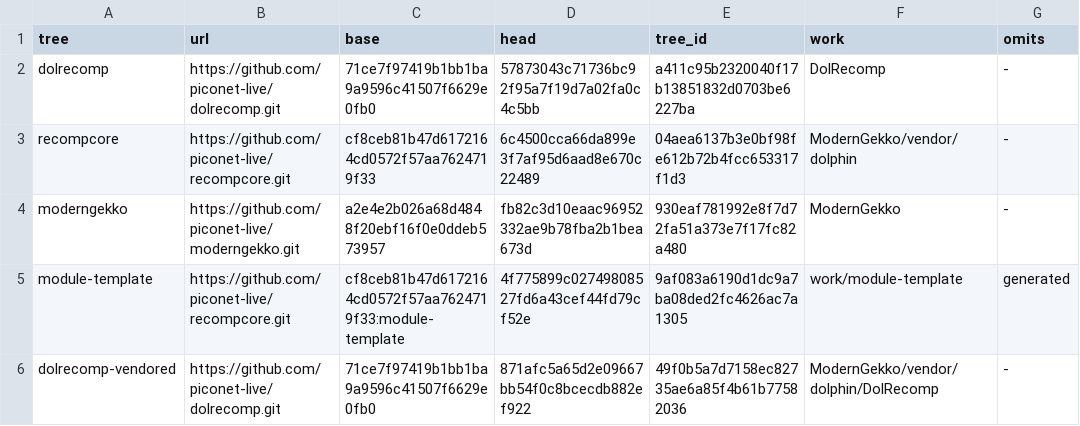
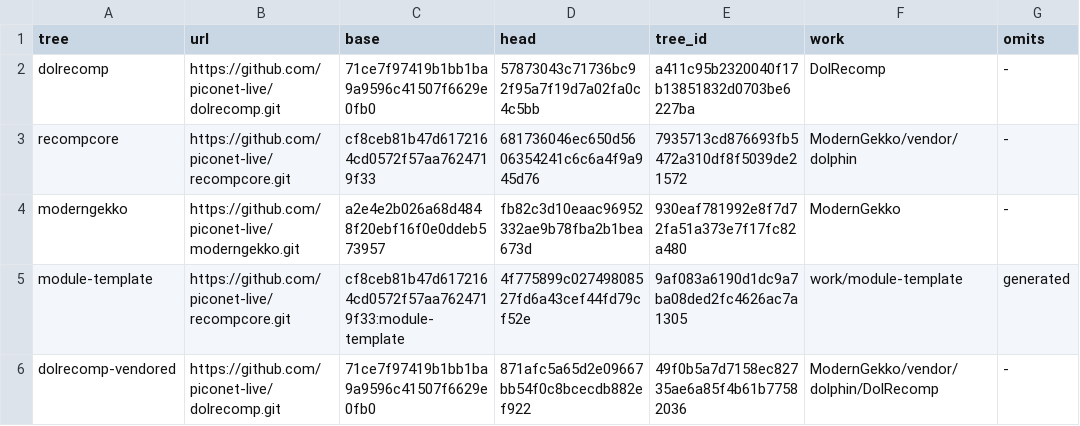
Before and after one commit to piconet-live/piconet-runner, a TSV file: forks/upstream.tsv, drawn as a sheet.

```diff
--- a/forks/upstream.tsv
+++ b/forks/upstream.tsv
@@ -2,3 +2,3 @@ tree	url	base	head	tree_id	work	omits
 dolrecomp	https://github.com/piconet-live/dolrecomp.git	71ce7f97419b1bb1ba9a9596c41507f6629e0fb0	57873043c71736bc92f95a7f19d7a02fa0c4c5bb	a411c95b2320040f17b13851832d0703be6227ba	DolRecomp	-
-recompcore	https://github.com/piconet-live/recompcore.git	cf8ceb81b47d6172164cd0572f57aa7624719f33	6c4500cca66da899e3f7af95d6aad8e670c22489	04aea6137b3e0bf98fe612b72b4fcc653317f1d3	ModernGekko/vendor/dolphin	-
+recompcore	https://github.com/piconet-live/recompcore.git	cf8ceb81b47d6172164cd0572f57aa7624719f33	681736046ec650d5606354241c6c6a4f9a945d76	7935713cd876693fb5472a310df8f5039de21572	ModernGekko/vendor/dolphin	-
 moderngekko	https://github.com/piconet-live/moderngekko.git	a2e4e2b026a68d4848f20ebf16f0e0ddeb573957	fb82c3d10eaac96952332ae9b78fba2b1bea673d	930eaf781992e8f7d72fa51a373e7f17fc82a480	ModernGekko	-
```
